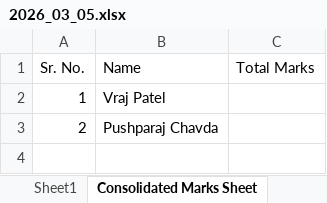
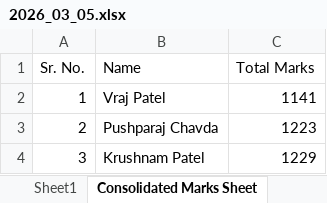
Before and after one commit to alakhpandya/all_batches, an Excel workbook: 2026_DSAIML_Club_Batch/01 Advanced Excel/2026_03_05.xlsx, sheet Consolidated Marks Sheet, drawn as a sheet; values as stored, in another font and other column widths than the file's, no borders; the diff names each change by its address in the sheet, - before the commit and + after, or states it on an @@ line.

```diff
--- a/2026_DSAIML_Club_Batch/01 Advanced Excel/2026_03_05.xlsx (sheet Consolidated Marks Sheet)
+++ b/2026_DSAIML_Club_Batch/01 Advanced Excel/2026_03_05.xlsx (sheet Consolidated Marks Sheet)
-C2 (Total Marks): (empty)
+C2 (Total Marks): 1141
-C3 (Total Marks): (empty)
+C3 (Total Marks): 1223
+row 4: 3 | Krushnam Patel | 1229
```
Also changed, not shown: other sheet tabs, formulas that keep their value, 2026_DSAIML_Club_Batch/Attendance.xlsx, 19 other files.
